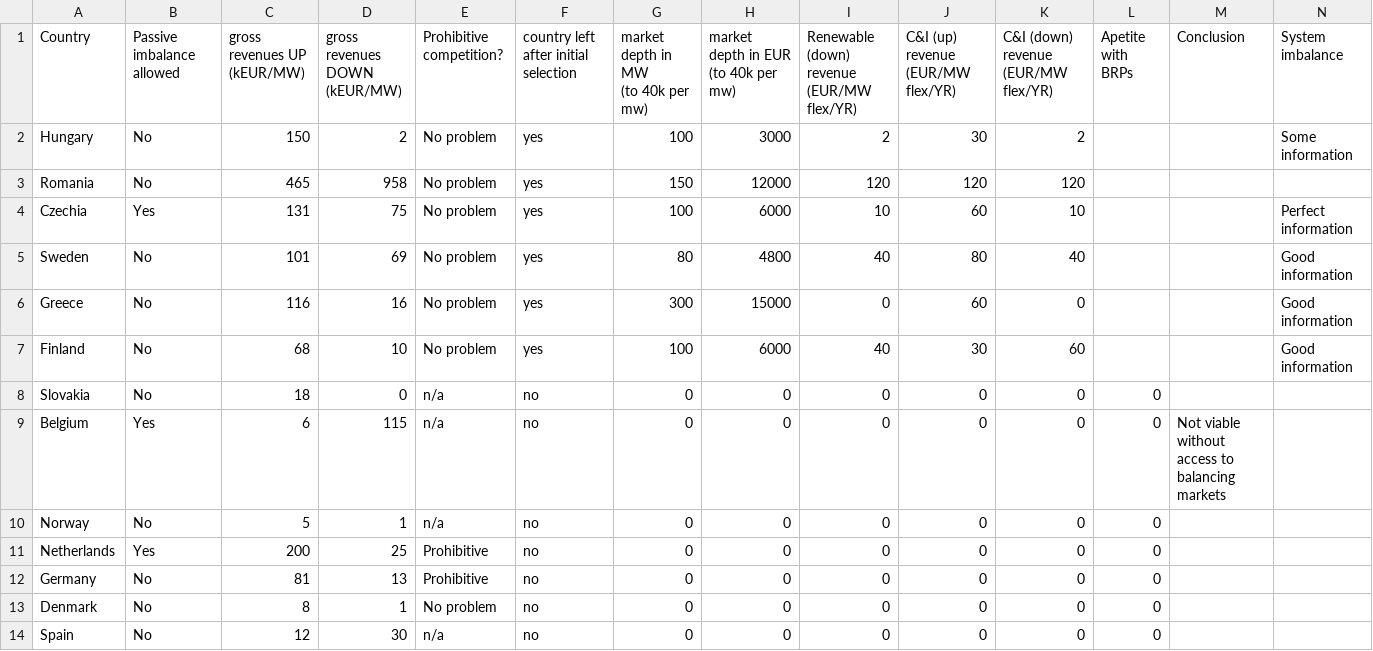
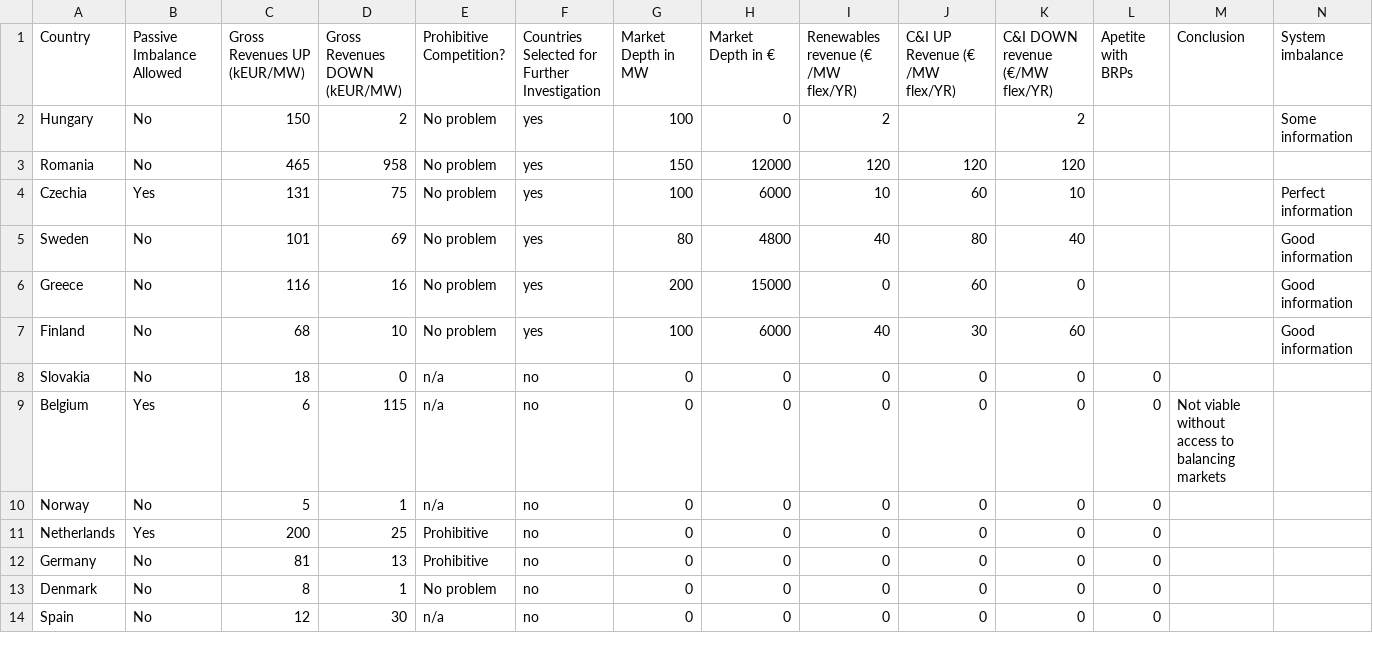
Before and after one commit to ofabius-spw/revenue_modeling, a CSV file: Flexbalance revenue estimates per country and asset - May 2025.xlsx - Country conclusions.csv, drawn as a sheet; only a part is shown; ↵ is a line break in a cell; the diff names each change by its address in the sheet, - before the commit and + after, or states it on an @@ line.

Commit message:
edit input data columns

```diff
--- a/Flexbalance revenue estimates per country and asset - May 2025.xlsx - Country conclusions.csv
+++ b/Flexbalance revenue estimates per country and asset - May 2025.xlsx - Country conclusions.csv
-B1: Passive imbalance allowed
+B1: Passive Imbalance Allowed
-C1: gross revenues UP (kEUR/MW)
+C1: Gross Revenues UP (kEUR/MW)
-D1: gross revenues DOWN (kEUR/MW)
+D1: Gross Revenues DOWN (kEUR/MW)
-E1: Prohibitive competition?
+E1: Prohibitive Competition?
-F1: country left after initial selection
+F1: Countries Selected for Further Investigation
-G1: market depth in MW ↵ (to 40k per mw)
+G1: Market Depth in MW
-H1: market depth in EUR (to 40k per mw)
+H1: Market Depth in €
-I1: Renewable (down) revenue (EUR/MW flex/YR)
+I1: Renewables revenue (€ ↵ /MW flex/YR)
-J1: C&I (up) revenue (EUR/MW flex/YR)
+J1: C&I UP Revenue (€ ↵ /MW flex/YR)
-K1: C&I (down) revenue (EUR/MW flex/YR)
+K1: C&I DOWN revenue (€/MW flex/YR)
-H2 (Market Depth in €): 3000
+H2 (Market Depth in €): 0
-J2 (C&I UP Revenue (€ /MW flex/YR)): 30
+J2 (C&I UP Revenue (€ /MW flex/YR)): (empty)
-G6 (Market Depth in MW): 300
+G6 (Market Depth in MW): 200
```
